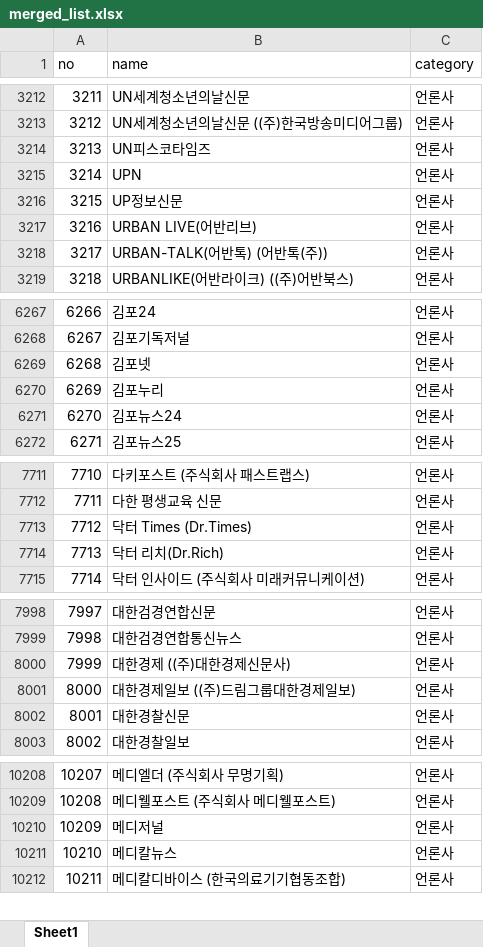
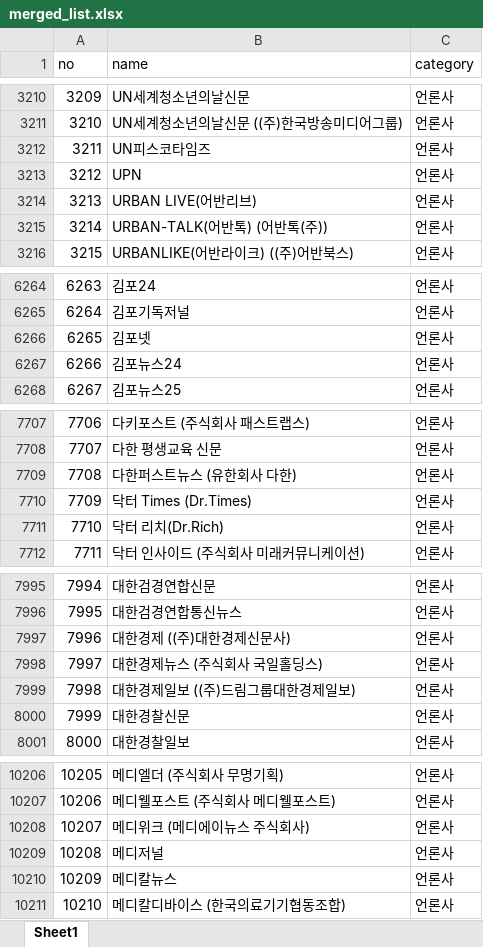
Before and after one commit to junjunating/po-search, an Excel workbook: docs/download/merged_list.xlsx, sheet Sheet1, drawn as a sheet; only a part is shown, gaps mark what is left out; values as stored, in another font and other column widths than the file's, no borders; removed rows and columns are numbered as before the commit, all else as after; the diff covers the shown part only; the diff names each change by its address in the sheet, - before the commit and + after, or states it on an @@ line.

```diff
--- a/docs/download/merged_list.xlsx (sheet Sheet1)
+++ b/docs/download/merged_list.xlsx (sheet Sheet1)
@@ column A (no) renumbered from row 567 down @@
-row 3216: 3215 | UP정보신문 | 언론사
-row 6270: 6269 | 김포누리 | 언론사
+row 7709: 7708 | 다한퍼스트뉴스 (유한회사 다한) | 언론사
+row 7998: 7997 | 대한경제뉴스 (주식회사 국일홀딩스) | 언론사
+row 10208: 10207 | 메디위크 (메디에이뉴스 주식회사) | 언론사
```
Also changed, not shown: 10 added rows and 6 removed rows elsewhere in this sheet, output/public_agency_subsidiaries.xlsx, output/subsidiary_validation_report.xlsx, 5 other files.
